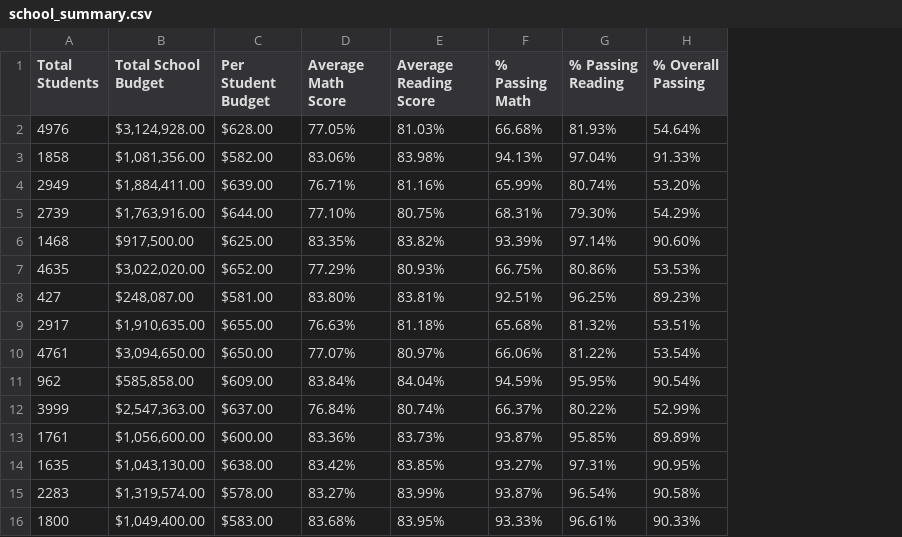
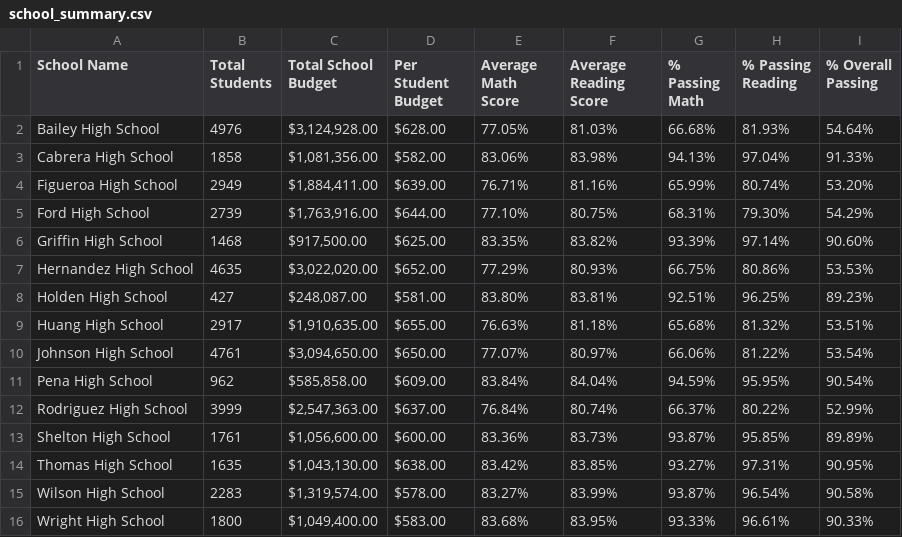
Before and after one commit to Jon-Pierson/pandas-challenge, a CSV file: PyCitySchools/Analysis/school_summary.csv, drawn as a sheet; the diff names each change by its address in the sheet, - before the commit and + after, or states it on an @@ line.

Commit message:
Added index columns to all DataFrames
Forgot that my index columns were not actually a part of the DataFrame. So, I added them to the dfs.

```diff
--- a/PyCitySchools/Analysis/school_summary.csv
+++ b/PyCitySchools/Analysis/school_summary.csv
+column A (School Name), rows 2-16: Bailey High School | Cabrera High School | Figueroa High School | Ford High School | Griffin High School | Hernandez High School | Holden High School | Huang High School | Johnson High School | Pena High School | Rodriguez High School | Shelton High School | Thomas High School | Wilson High School | Wright High School
```
Also changed, not shown: PyCitySchools/Analysis/bottom_schools.csv, PyCitySchools/Analysis/top_schools.csv, 2 other files.
